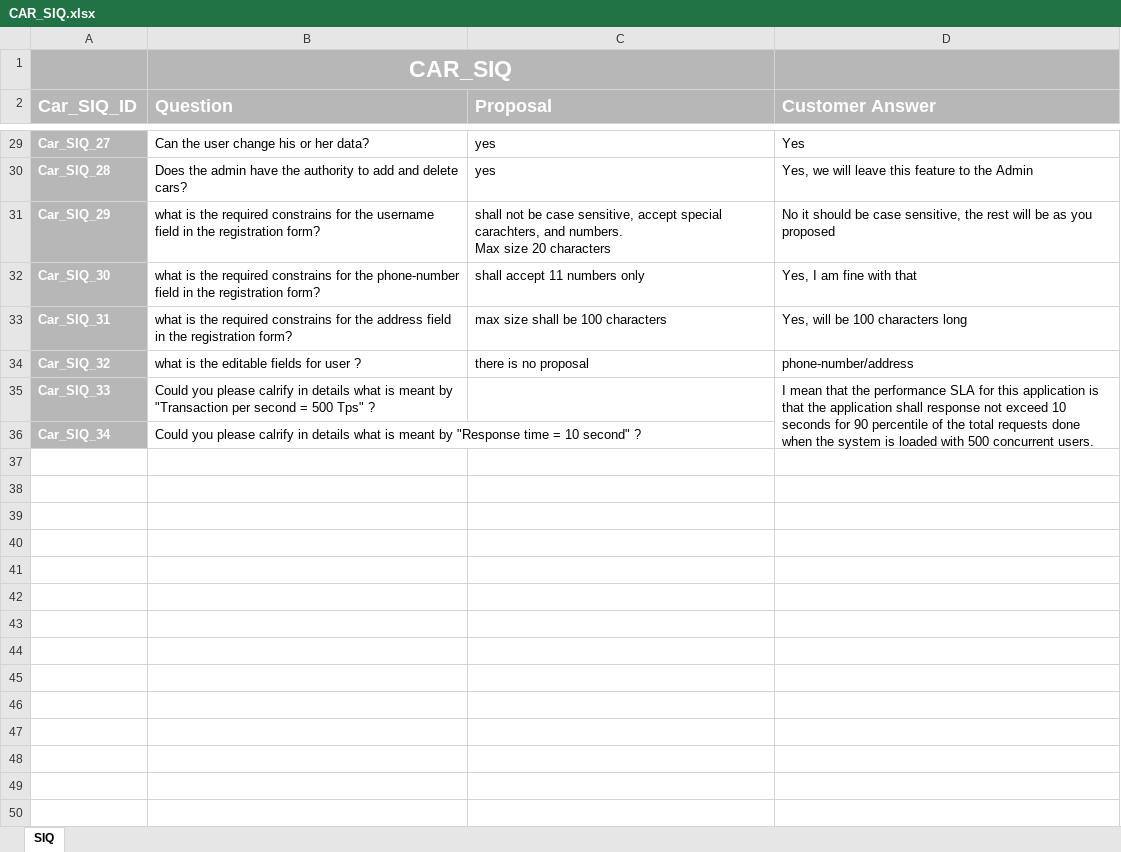
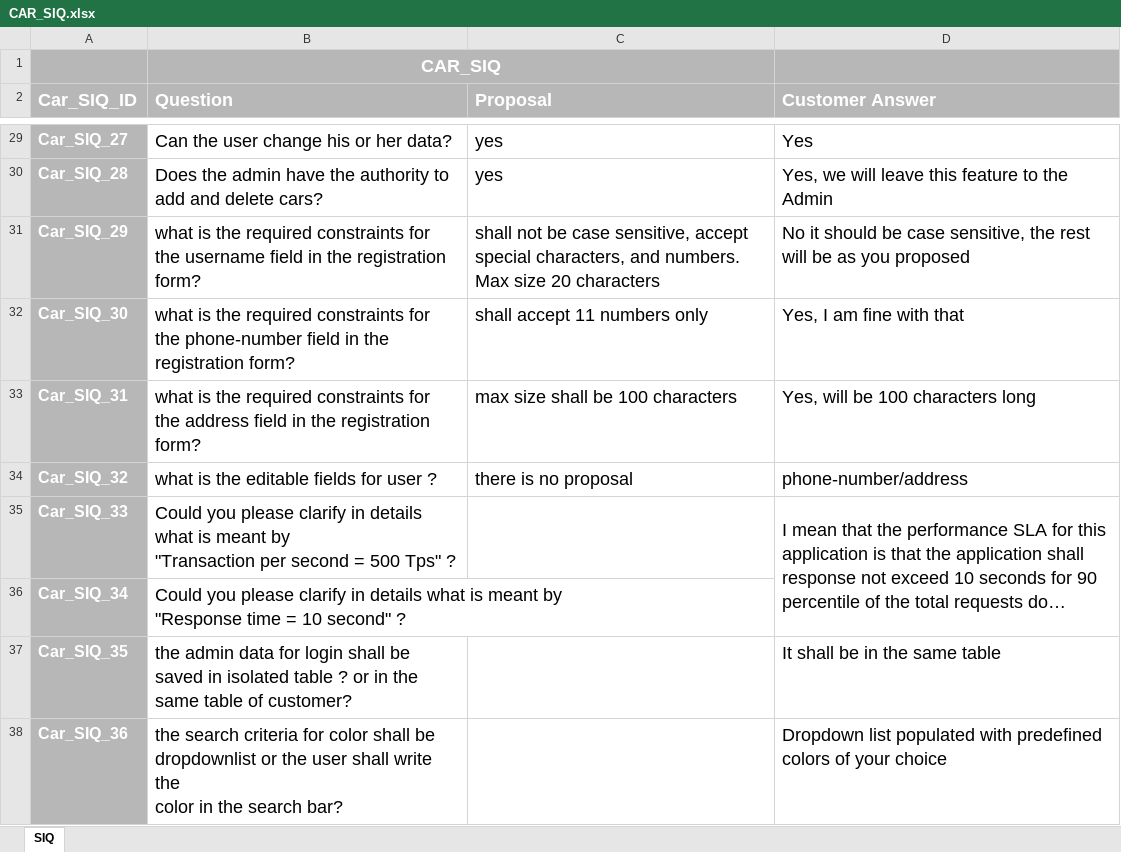
Before and after one commit to FatmaMohamedSoliman/CarPurchasing, an Excel workbook: Requirments/CAR_SIQ.xlsx, sheet SIQ, drawn as a sheet; only a part is shown, gaps mark what is left out; long unchanged cells end in …; values as stored, in another font and other column widths than the file's, no borders; charts and pictures not drawn; ↵ is a line break in a cell; the diff covers the shown part only; the diff names each change by its address in the sheet, - before the commit and + after, or states it on an @@ line.

Commit message:
Adding 2 questions

```diff
--- a/Requirments/CAR_SIQ.xlsx (sheet SIQ)
+++ b/Requirments/CAR_SIQ.xlsx (sheet SIQ)
@@ B1 text size: smaller @@
@@ A29:D34 text size: larger @@
-B31 (Question): …the required constrains for the…
+B31 (Question): …the required constraints for the…
-C31 (Proposal): …accept special carachters, and numbers.…
+C31 (Proposal): …accept special characters, and numbers.…
-B32 (Question): …the required constrains for the…
+B32 (Question): …the required constraints for the…
-B33 (Question): …the required constrains for the…
+B33 (Question): …the required constraints for the…
@@ A35:B36 text size: larger @@
-B35 (Question): …you please calrify in details…
+B35 (Question): …you please clarify in details…
@@ D35 text size: larger @@
-B36 (Question): …you please calrify in details…
+B36 (Question): …you please clarify in details…
+row 37: Car_SIQ_35 | the admin data for login shall be saved in isolated table ? or in the same table of customer? |  | It shall be in the same table
+row 38: Car_SIQ_36 | the search criteria for color shall be dropdownlist or the user shall write the ↵ color in the search bar? |  | Dropdown list populated with predefined colors of your choice
```
Also changed, not shown: 5 edited cells and cell formats elsewhere in this sheet.
